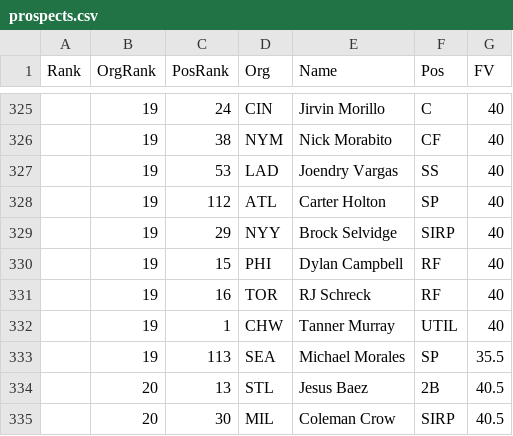
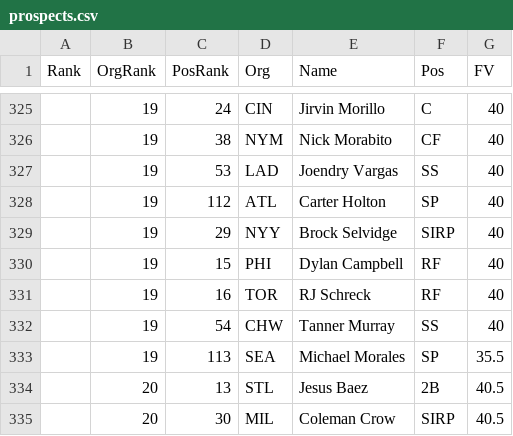
Before and after one commit to zacharysgines/first-pitch, a CSV file: scores/prospects.csv, drawn as a sheet; only a part is shown, gaps mark what is left out.

```diff
--- a/scores/prospects.csv
+++ b/scores/prospects.csv
@@ -331,3 +331,3 @@ Rank,OrgRank,PosRank,Org,Name,Pos,FV
 ,19,16,TOR,RJ Schreck,RF,40
-,19,1,CHW,Tanner Murray,UTIL,40
+,19,54,CHW,Tanner Murray,SS,40
 ,19,113,SEA,Michael Morales,SP,35.5
```
